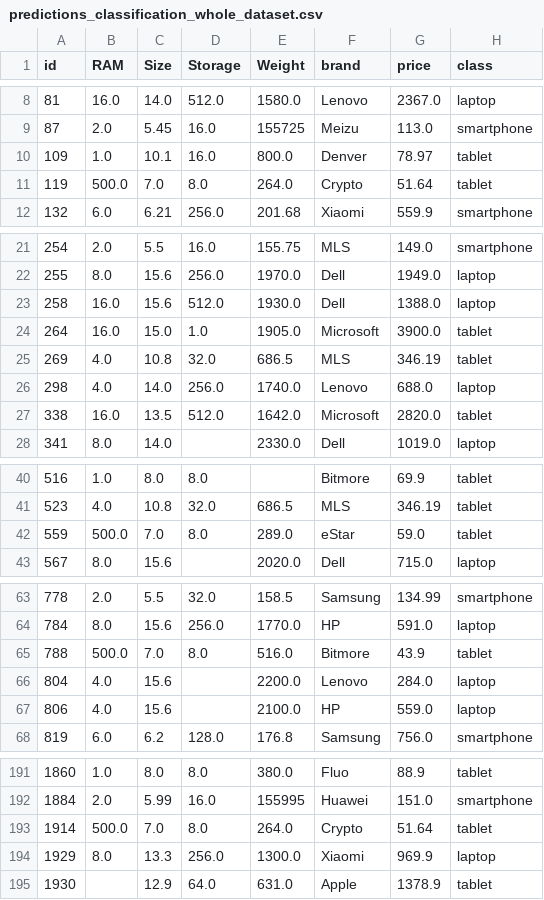
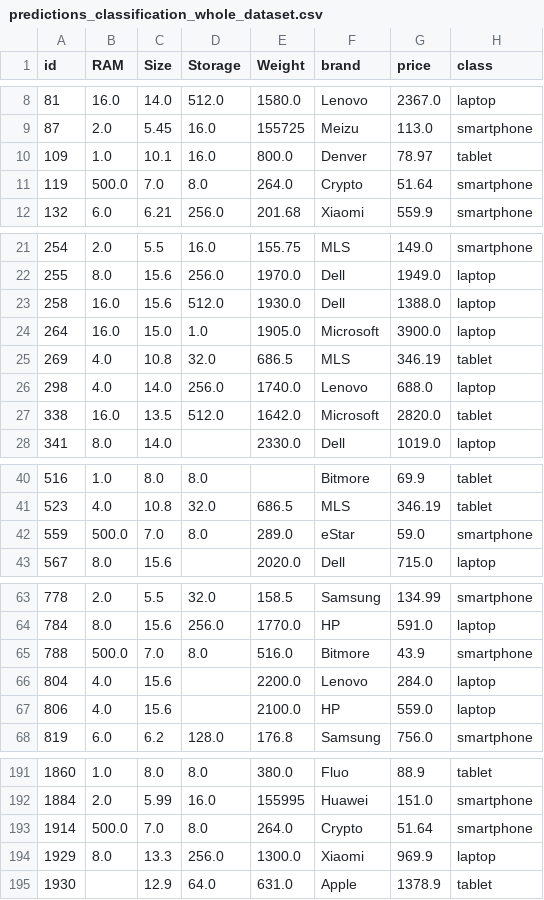
Before and after one commit to ikoko3/data-mining, a CSV file: results/predictions_classification_whole_dataset.csv, drawn as a sheet; only a part is shown, gaps mark what is left out; the diff covers the shown part only.

```diff
--- a/results/predictions_classification_whole_dataset.csv
+++ b/results/predictions_classification_whole_dataset.csv
@@ -10,3 +10,3 @@ id,RAM,Size,Storage,Weight,brand,price,class
 109,1.0,10.1,16.0,800.0,Denver,78.97,tablet
-119,500.0,7.0,8.0,264.0,Crypto,51.64,tablet
+119,500.0,7.0,8.0,264.0,Crypto,51.64,smartphone
 132,6.0,6.21,256.0,201.68,Xiaomi,559.9,smartphone
@@ -23,3 +23,3 @@ id,RAM,Size,Storage,Weight,brand,price,class
 258,16.0,15.6,512.0,1930.0,Dell,1388.0,laptop
-264,16.0,15.0,1.0,1905.0,Microsoft,3900.0,tablet
+264,16.0,15.0,1.0,1905.0,Microsoft,3900.0,laptop
 269,4.0,10.8,32.0,686.5,MLS,346.19,tablet
@@ -41,3 +41,3 @@ id,RAM,Size,Storage,Weight,brand,price,class
 523,4.0,10.8,32.0,686.5,MLS,346.19,tablet
-559,500.0,7.0,8.0,289.0,eStar,59.0,tablet
+559,500.0,7.0,8.0,289.0,eStar,59.0,smartphone
 567,8.0,15.6,,2020.0,Dell,715.0,laptop
@@ -64,3 +64,3 @@ id,RAM,Size,Storage,Weight,brand,price,class
 784,8.0,15.6,256.0,1770.0,HP,591.0,laptop
-788,500.0,7.0,8.0,516.0,Bitmore,43.9,tablet
+788,500.0,7.0,8.0,516.0,Bitmore,43.9,smartphone
 804,4.0,15.6,,2200.0,Lenovo,284.0,laptop
@@ -192,3 +192,3 @@ id,RAM,Size,Storage,Weight,brand,price,class
 1884,2.0,5.99,16.0,155995,Huawei,151.0,smartphone
-1914,500.0,7.0,8.0,264.0,Crypto,51.64,tablet
+1914,500.0,7.0,8.0,264.0,Crypto,51.64,smartphone
 1929,8.0,13.3,256.0,1300.0,Xiaomi,969.9,laptop
```
Also changed, not shown: 2 edited cells elsewhere in this file, edited_data/regression_unlabeled_edited.csv, results/predictions_classification.csv, 13 other files.
